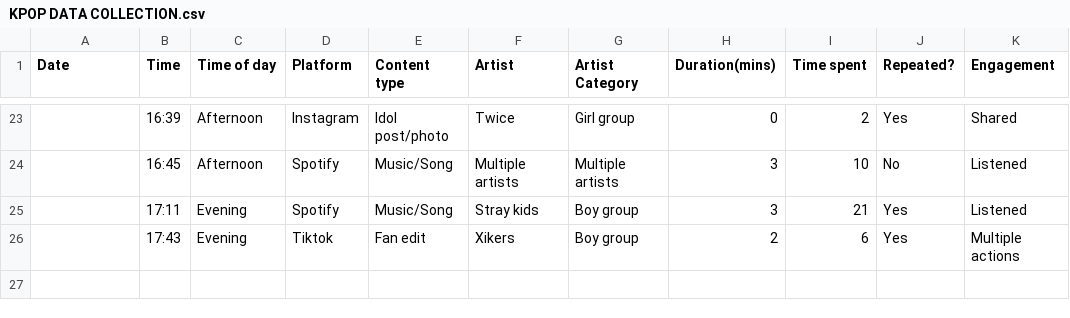
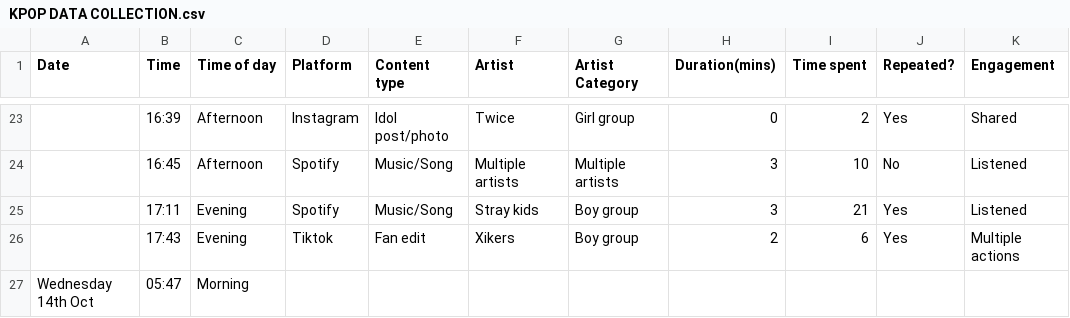
Before and after one commit to R-SKZ08/DearData_Project, a CSV file: KPOP DATA COLLECTION.csv, drawn as a sheet; only a part is shown, gaps mark what is left out; the diff names each change by its address in the sheet, - before the commit and + after, or states it on an @@ line.

Commit message:
Update KPOP DATA COLLECTION.csv

```diff
--- a/KPOP DATA COLLECTION.csv
+++ b/KPOP DATA COLLECTION.csv
+row 27: Wednesday 14th Oct | 05:47 | Morning
```
